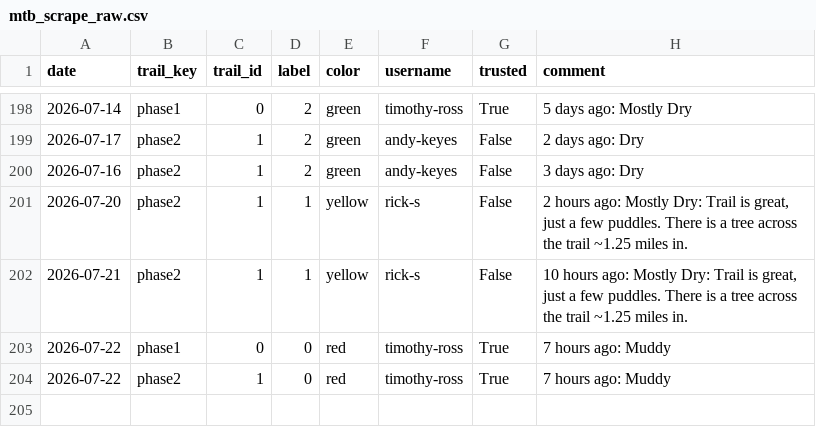
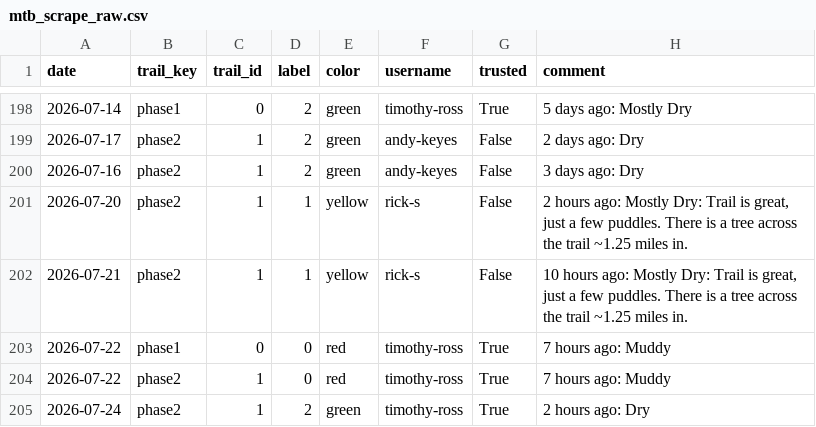
Before and after one commit to goliatham/mtb-trail-conditions-predictor, a CSV file: data/mtb_scrape_raw.csv, drawn as a sheet; only a part is shown, gaps mark what is left out; the diff names each change by its address in the sheet, - before the commit and + after, or states it on an @@ line.

```diff
--- a/data/mtb_scrape_raw.csv
+++ b/data/mtb_scrape_raw.csv
+row 205: 2026-07-24 | phase2 | 1 | 2 | green | timothy-ross | True | 2 hours ago: Dry
```
Also changed, not shown: 2 other files.
